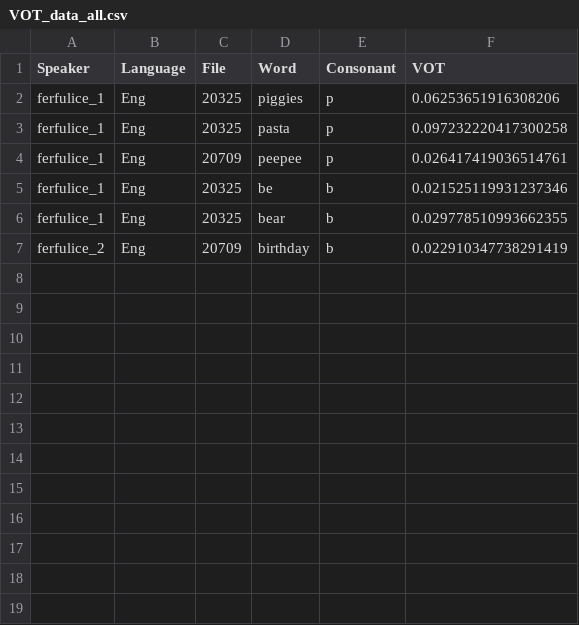
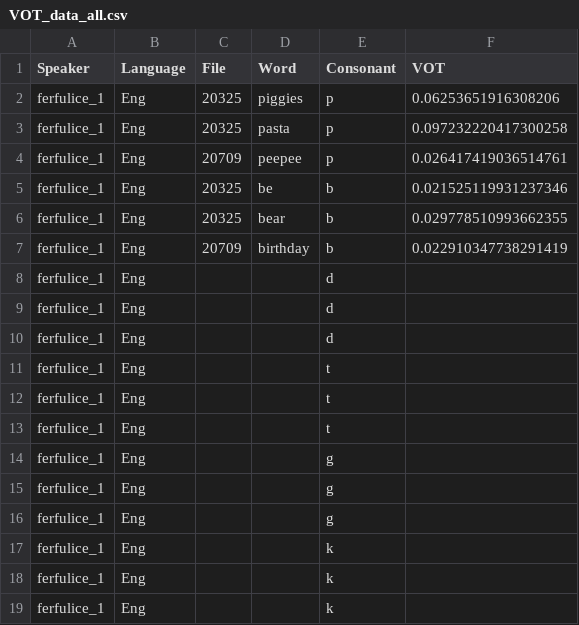
Before and after one commit to paynesa/bilingual-vot, a CSV file: VOT_data_all.csv, drawn as a sheet.

```diff
--- a/VOT_data_all.csv
+++ b/VOT_data_all.csv
@@ -6,2 +6,14 @@ ferfulice_1,Eng,20325,be,b,0.021525119931237346
 ferfulice_1,Eng,20325,bear,b,0.029778510993662355
-ferfulice_2,Eng,20709,birthday,b,0.022910347738291419
+ferfulice_1,Eng,20709,birthday,b,0.022910347738291419
+ferfulice_1,Eng,,,d
+ferfulice_1,Eng,,,d
+ferfulice_1,Eng,,,d
+ferfulice_1,Eng,,,t
+ferfulice_1,Eng,,,t
+ferfulice_1,Eng,,,t
+ferfulice_1,Eng,,,g
+ferfulice_1,Eng,,,g
+ferfulice_1,Eng,,,g
+ferfulice_1,Eng,,,k
+ferfulice_1,Eng,,,k
+ferfulice_1,Eng,,,k
```
Also changed, not shown: 12 other files.
